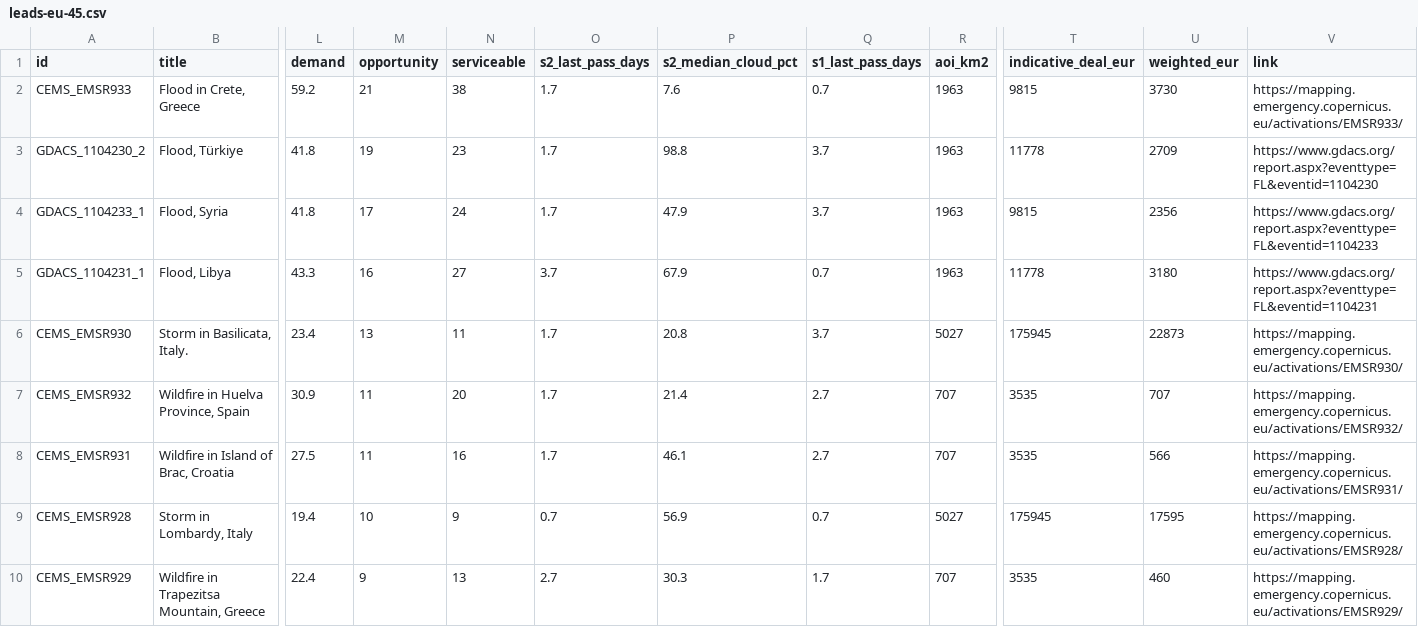
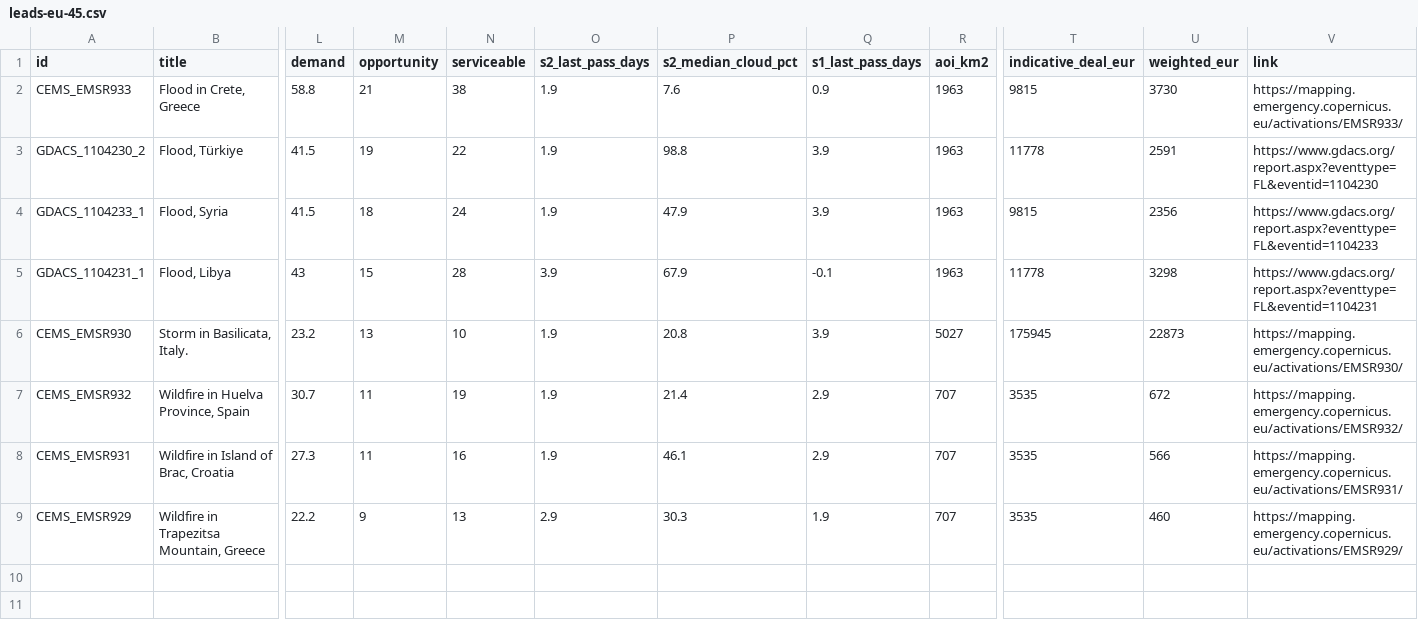
Before and after one commit to dchichorro/terrasignal, a CSV file: public/data/leads-eu-45.csv, drawn as a sheet; only a part is shown, gaps mark what is left out; removed rows and columns are numbered as before the commit, all else as after; rows hold the shown columns only; the diff names each change by its address in the sheet, - before the commit and + after, or states it on an @@ line.

```diff
--- a/public/data/leads-eu-45.csv
+++ b/public/data/leads-eu-45.csv
-L2 (demand): 59.2
+L2 (demand): 58.8
-O2:O4 (s2_last_pass_days): 1.7
+O2:O4 (s2_last_pass_days): 1.9
-Q2 (s1_last_pass_days): 0.7
+Q2 (s1_last_pass_days): 0.9
-L3:L4 (demand): 41.8
+L3:L4 (demand): 41.5
-N3 (serviceable): 23
+N3 (serviceable): 22
-Q3:Q4 (s1_last_pass_days): 3.7
+Q3:Q4 (s1_last_pass_days): 3.9
-U3 (weighted_eur): 2709
+U3 (weighted_eur): 2591
-M4 (opportunity): 17
+M4 (opportunity): 18
-L5 (demand): 43.3
+L5 (demand): 43
-M5 (opportunity): 16
+M5 (opportunity): 15
-N5 (serviceable): 27
+N5 (serviceable): 28
-O5 (s2_last_pass_days): 3.7
+O5 (s2_last_pass_days): 3.9
-Q5 (s1_last_pass_days): 0.7
+Q5 (s1_last_pass_days): -0.1
-U5 (weighted_eur): 3180
+U5 (weighted_eur): 3298
-L6 (demand): 23.4
+L6 (demand): 23.2
-N6 (serviceable): 11
+N6 (serviceable): 10
-O6:O8 (s2_last_pass_days): 1.7
+O6:O8 (s2_last_pass_days): 1.9
-Q6 (s1_last_pass_days): 3.7
+Q6 (s1_last_pass_days): 3.9
-L7 (demand): 30.9
+L7 (demand): 30.7
-N7 (serviceable): 20
+N7 (serviceable): 19
-Q7:Q8 (s1_last_pass_days): 2.7
+Q7:Q8 (s1_last_pass_days): 2.9
-U7 (weighted_eur): 707
+U7 (weighted_eur): 672
-L8 (demand): 27.5
+L8 (demand): 27.3
-row 9: CEMS_EMSR928 | Storm in Lombardy, Italy | 19.4 | 10 | 9 | 0.7 | 56.9 | 0.7 | 5027 | 175945 | 17595 | https://mapping.emergency.copernicus.eu/activations/EMSR928/
-L9 (demand): 22.4
+L9 (demand): 22.2
-O9 (s2_last_pass_days): 2.7
+O9 (s2_last_pass_days): 2.9
-Q9 (s1_last_pass_days): 1.7
+Q9 (s1_last_pass_days): 1.9
```
Also changed, not shown: public/data/leads-eu-30.csv, public/data/leads-global-30.csv, 12 other files.
